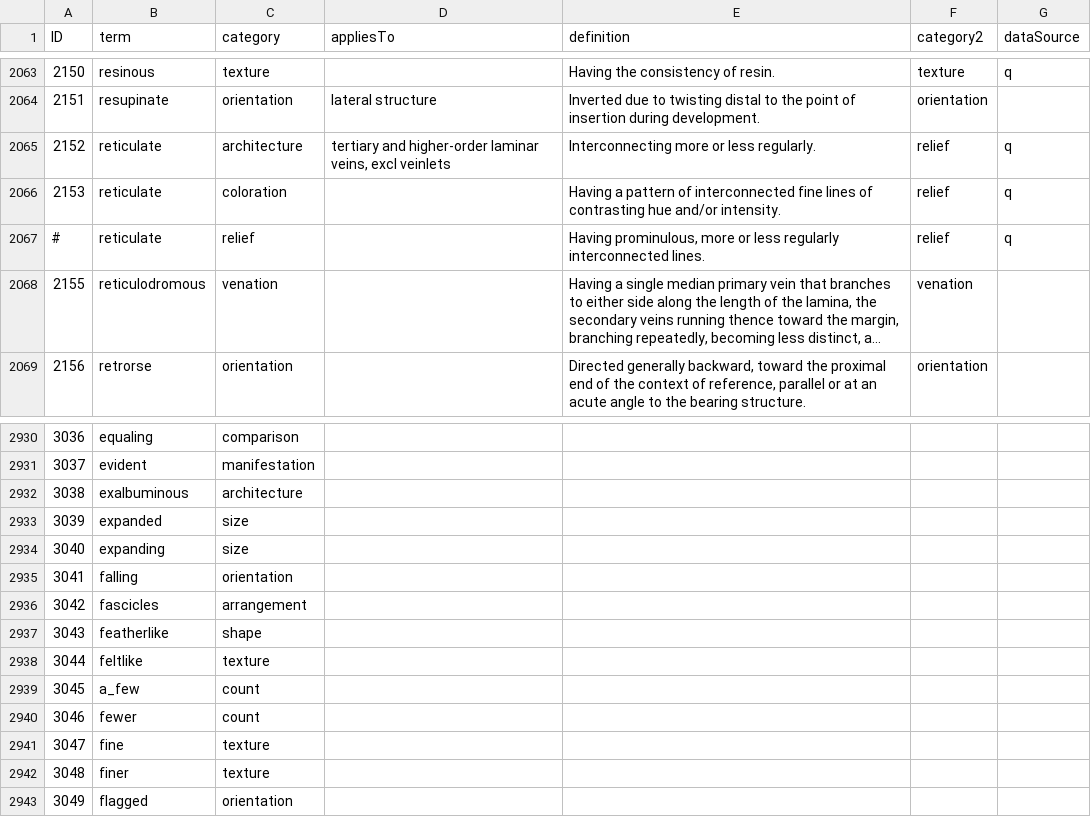
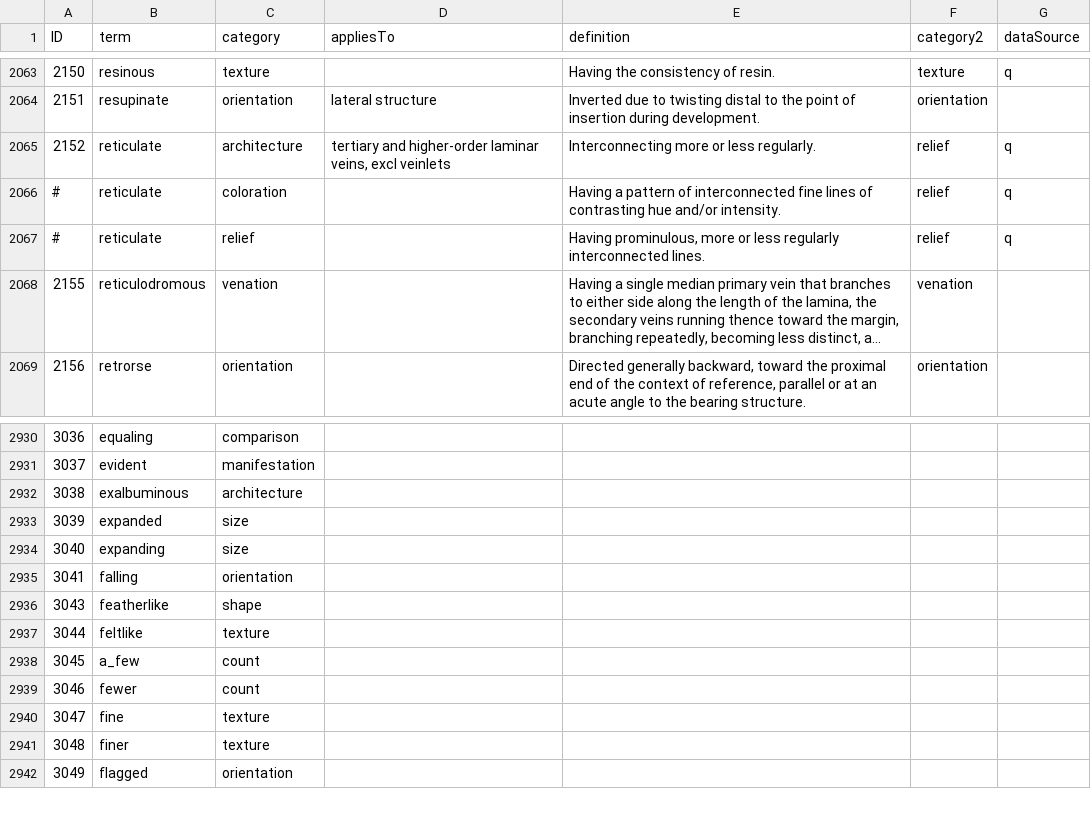
Before and after one commit to ggosline/flparser-backup, a CSV file: src/resources/glossarycp.csv, drawn as a sheet; only a part is shown, gaps mark what is left out; long unchanged cells end in ….

```diff
--- a/src/resources/glossarycp.csv
+++ b/src/resources/glossarycp.csv
@@ -2065,3 +2065,3 @@ ID,term,category,appliesTo,definition,category2,dataSource
 2152,reticulate,architecture,"tertiary and higher-order laminar veins, excl veinlets",Interconnecting more or less regularly.,relief,q
-2153,reticulate,coloration,,Having a  pattern of interconnected fine lines of contrasting hue and/or intensity.,relief,q
+#,reticulate,coloration,,Having a  pattern of interconnected fine lines of contrasting hue and/or intensity.,relief,q
 #,reticulate,relief,,"Having prominulous, more or less regularly interconnected lines.",relief,q
@@ -2935,3 +2935,2 @@ ID,term,category,appliesTo,definition,category2,dataSource
 3041,falling,orientation,,,,
-3042,fascicles,arrangement,,,,
 3043,featherlike,shape,,,,
```
Also changed, not shown: 7 other files.
